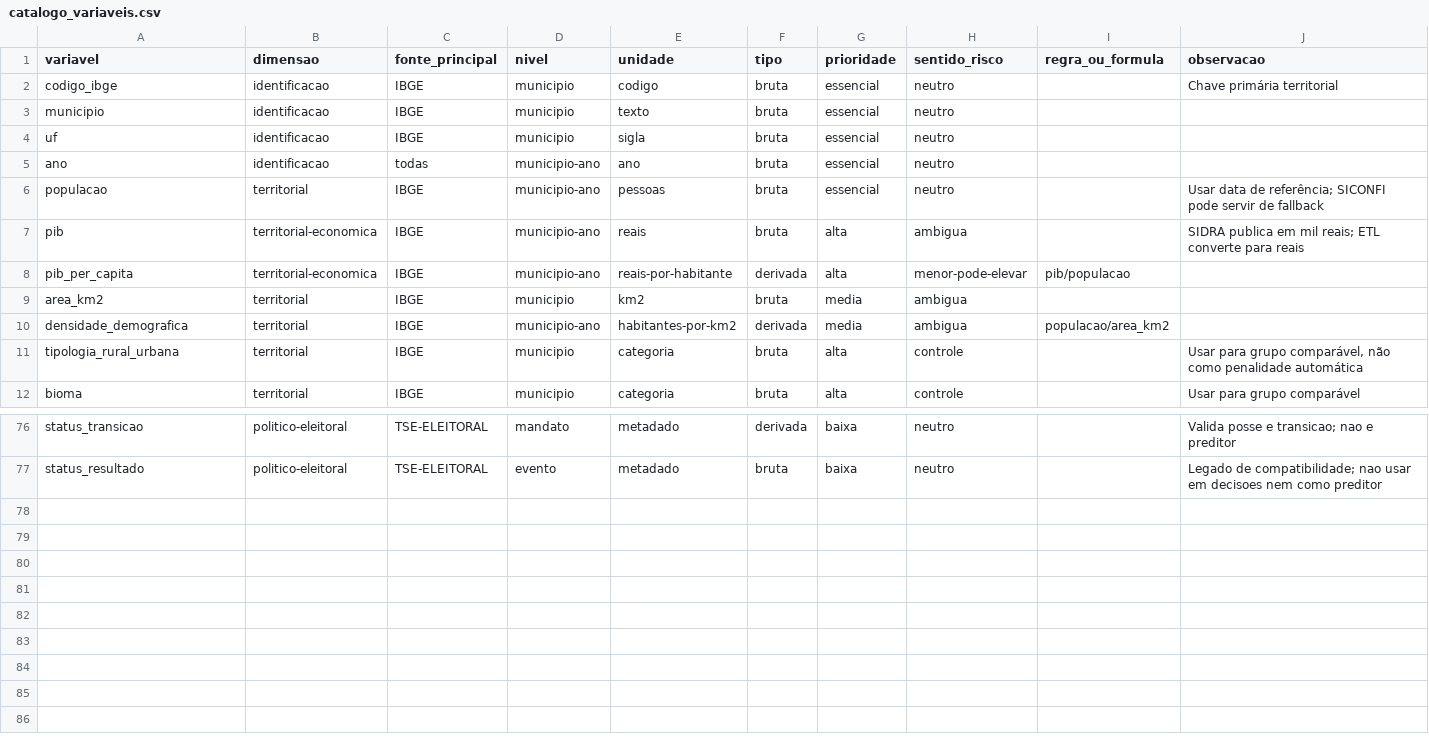
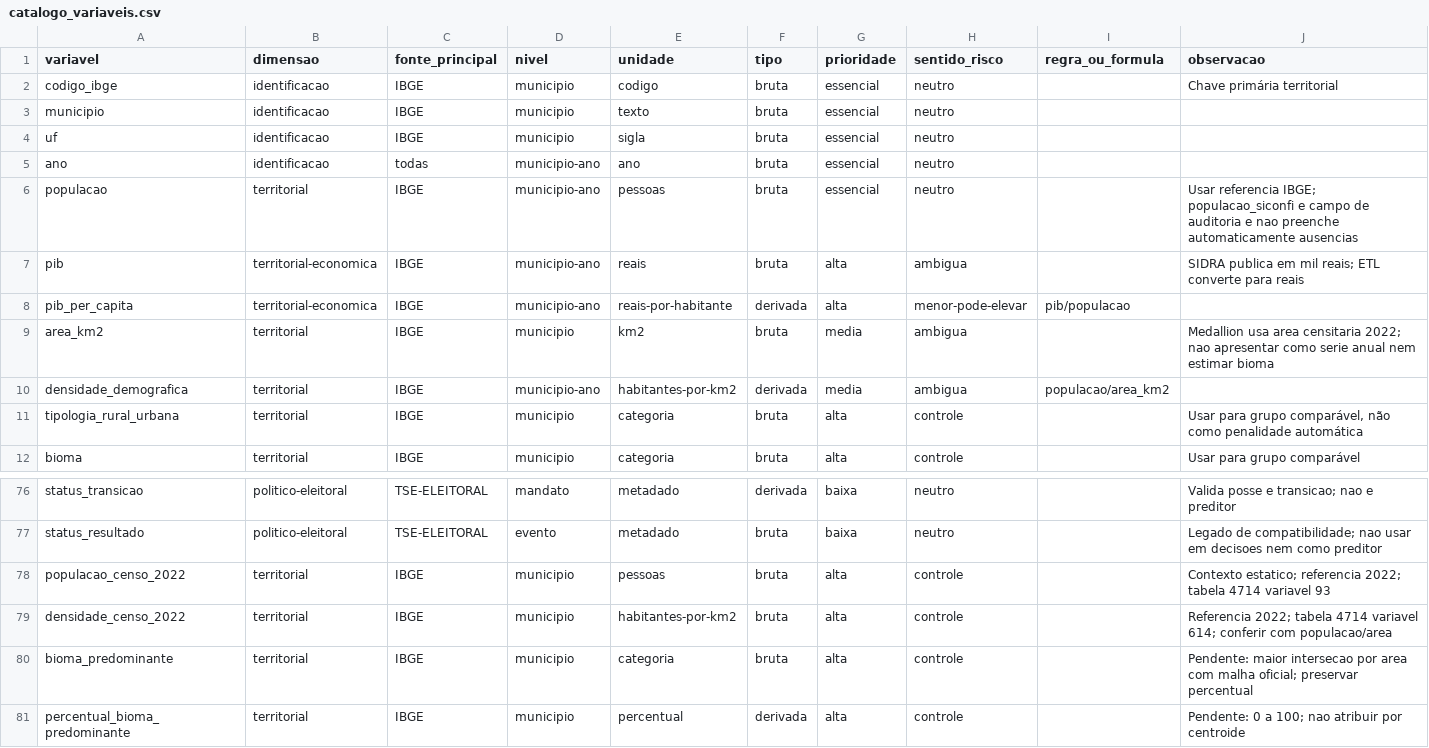
Before and after one commit to italooliveira-py/ETL-Indice-de-munic, a CSV file: catalogo_variaveis.csv, drawn as a sheet; only a part is shown, gaps mark what is left out; the diff names each change by its address in the sheet, - before the commit and + after, or states it on an @@ line.

```diff
--- a/catalogo_variaveis.csv
+++ b/catalogo_variaveis.csv
-J6 (observacao): Usar data de referência; SICONFI pode servir de fallback
+J6 (observacao): Usar referencia IBGE; populacao_siconfi e campo de auditoria e nao preenche automaticamente ausencias
-J9 (observacao): (empty)
+J9 (observacao): Medallion usa area censitaria 2022; nao apresentar como serie anual nem estimar bioma
+row 78: populacao_censo_2022 | territorial | IBGE | municipio | pessoas | bruta | alta | controle |  | Contexto estatico; referencia 2022; tabela 4714 variavel 93
+row 79: densidade_censo_2022 | territorial | IBGE | municipio | habitantes-por-km2 | bruta | alta | controle |  | Referencia 2022; tabela 4714 variavel 614; conferir com populacao/area
+row 80: bioma_predominante | territorial | IBGE | municipio | categoria | bruta | alta | controle |  | Pendente: maior intersecao por area com malha oficial; preservar percentual
+row 81: percentual_bioma_predominante | territorial | IBGE | municipio | percentual | derivada | alta | controle |  | Pendente: 0 a 100; nao atribuir por centroide
```
Also changed, not shown: catalogo_fontes.csv, 28 other files.
